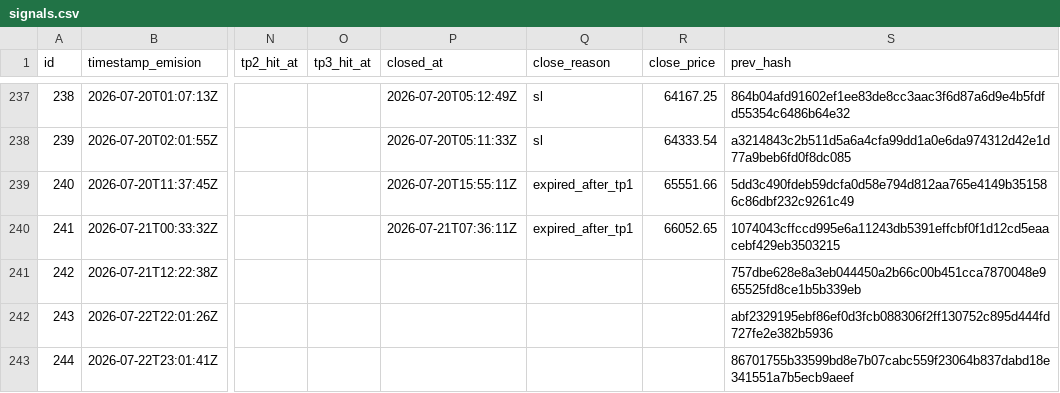
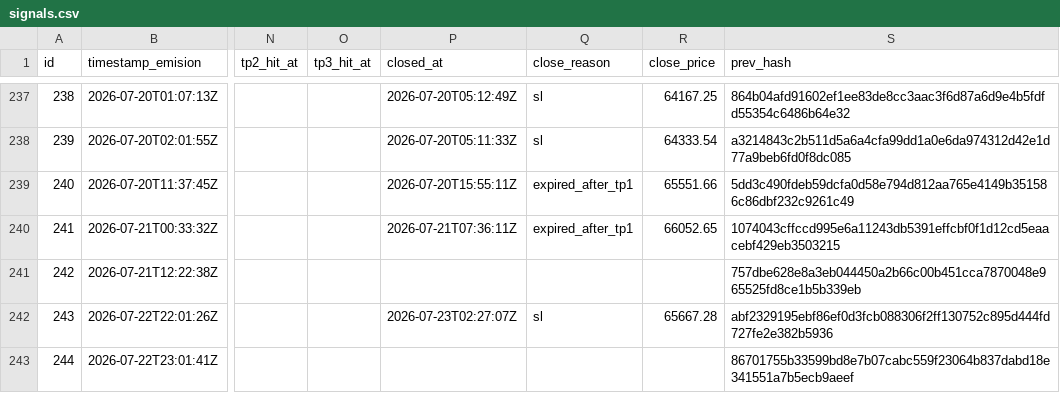
Before and after one commit to z3n3k4/quantumblock-track, a CSV file: signals.csv, drawn as a sheet; only a part is shown, gaps mark what is left out; the diff names each change by its address in the sheet, - before the commit and + after, or states it on an @@ line.

```diff
--- a/signals.csv
+++ b/signals.csv
-P242 (closed_at): (empty)
+P242 (closed_at): 2026-07-23T02:27:07Z
-Q242 (close_reason): (empty)
+Q242 (close_reason): sl
-R242 (close_price): (empty)
+R242 (close_price): 65667.28
```
Also changed, not shown: 1 other file.
